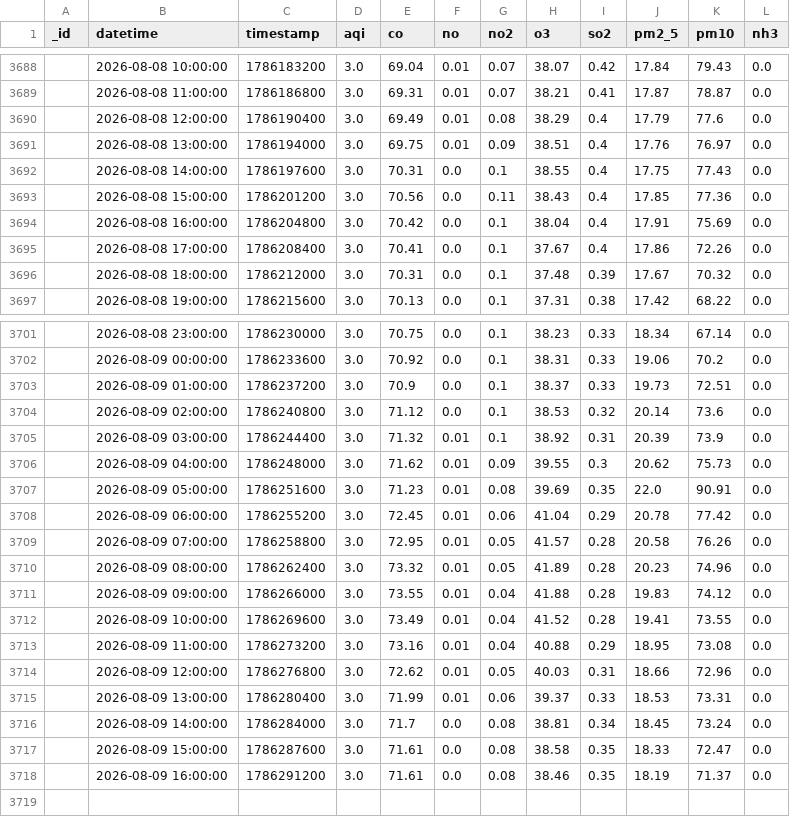
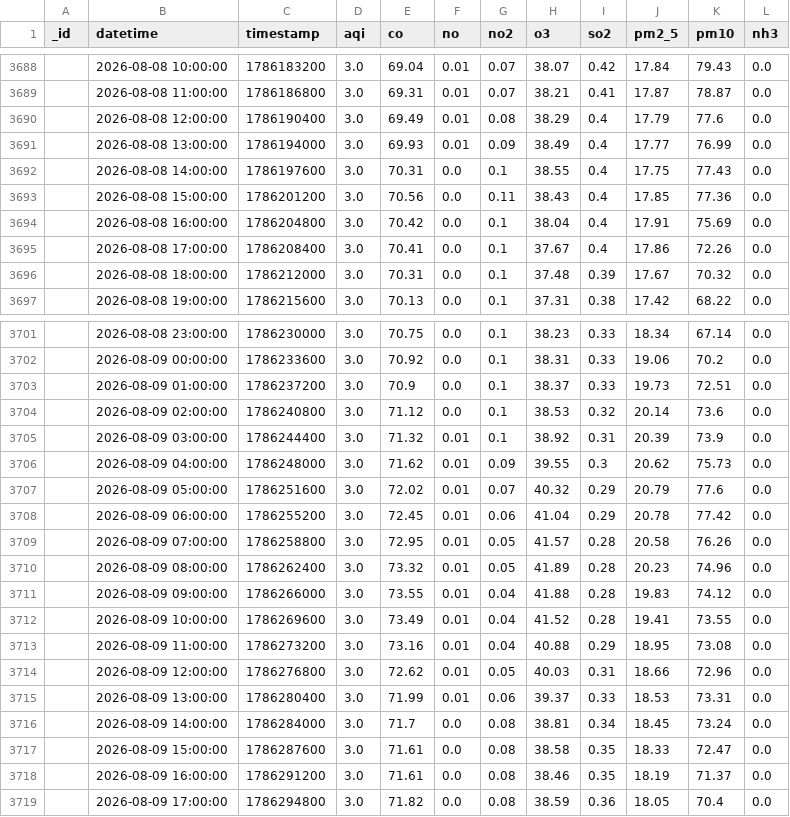
Before and after one commit to Uzicodr/AQI-Predictor-End-to-End-ML-Pipeline-, a CSV file: data/aqi_data.csv, drawn as a sheet; only a part is shown, gaps mark what is left out.

```diff
--- a/data/aqi_data.csv
+++ b/data/aqi_data.csv
@@ -3690,3 +3690,3 @@ _id,datetime,timestamp,aqi,co,no,no2,o3,so2,pm2_5,pm10,nh3
 ,2026-08-08 12:00:00,1786190400,3.0,69.49,0.01,0.08,38.29,0.4,17.79,77.6,0.0
-,2026-08-08 13:00:00,1786194000,3.0,69.75,0.01,0.09,38.51,0.4,17.76,76.97,0.0
+,2026-08-08 13:00:00,1786194000,3.0,69.93,0.01,0.09,38.49,0.4,17.77,76.99,0.0
 ,2026-08-08 14:00:00,1786197600,3.0,70.31,0.0,0.1,38.55,0.4,17.75,77.43,0.0
@@ -3706,3 +3706,3 @@ _id,datetime,timestamp,aqi,co,no,no2,o3,so2,pm2_5,pm10,nh3
 ,2026-08-09 04:00:00,1786248000,3.0,71.62,0.01,0.09,39.55,0.3,20.62,75.73,0.0
-,2026-08-09 05:00:00,1786251600,3.0,71.23,0.01,0.08,39.69,0.35,22.0,90.91,0.0
+,2026-08-09 05:00:00,1786251600,3.0,72.02,0.01,0.07,40.32,0.29,20.79,77.6,0.0
 ,2026-08-09 06:00:00,1786255200,3.0,72.45,0.01,0.06,41.04,0.29,20.78,77.42,0.0
@@ -3718 +3718,2 @@ _id,datetime,timestamp,aqi,co,no,no2,o3,so2,pm2_5,pm10,nh3
 ,2026-08-09 16:00:00,1786291200,3.0,71.61,0.0,0.08,38.46,0.35,18.19,71.37,0.0
+,2026-08-09 17:00:00,1786294800,3.0,71.82,0.0,0.08,38.59,0.36,18.05,70.4,0.0
```
Also changed, not shown: data/aqi_features.csv.
